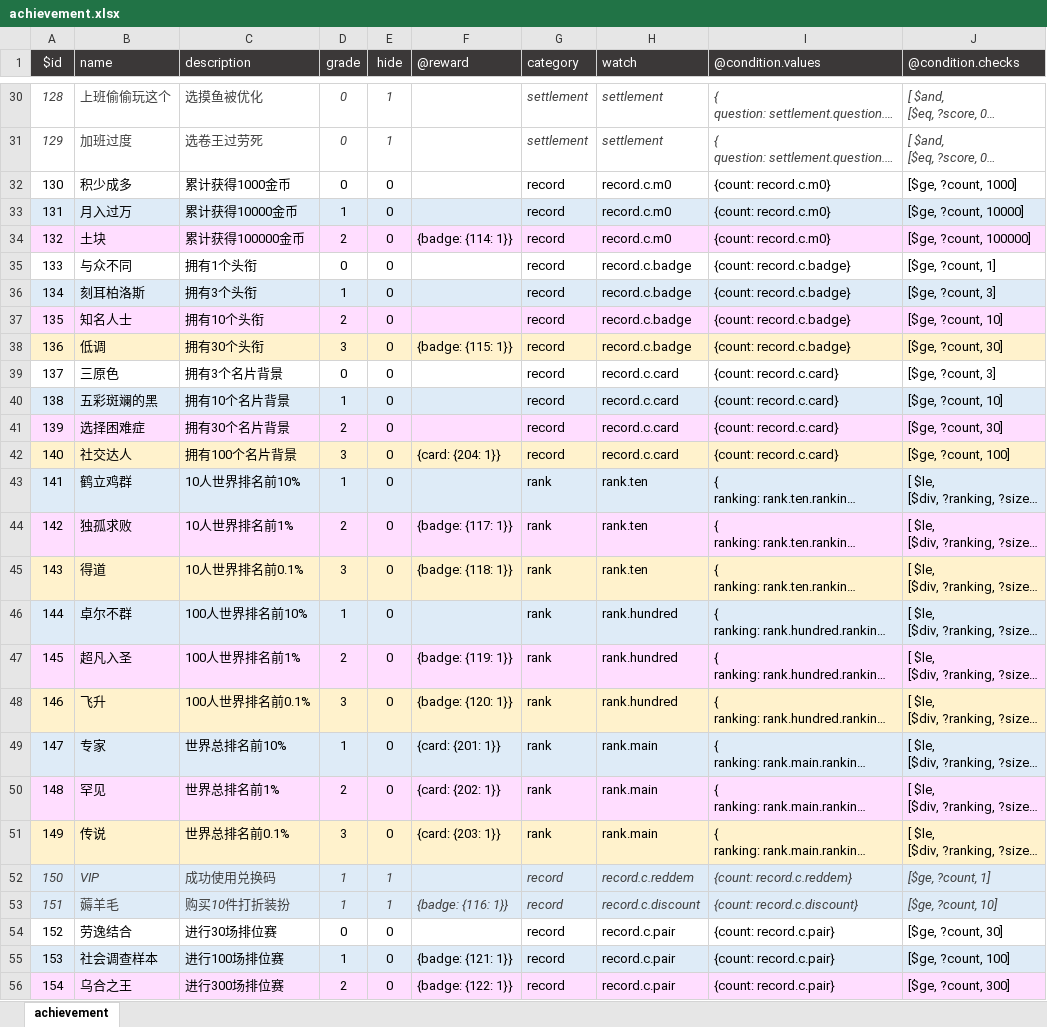
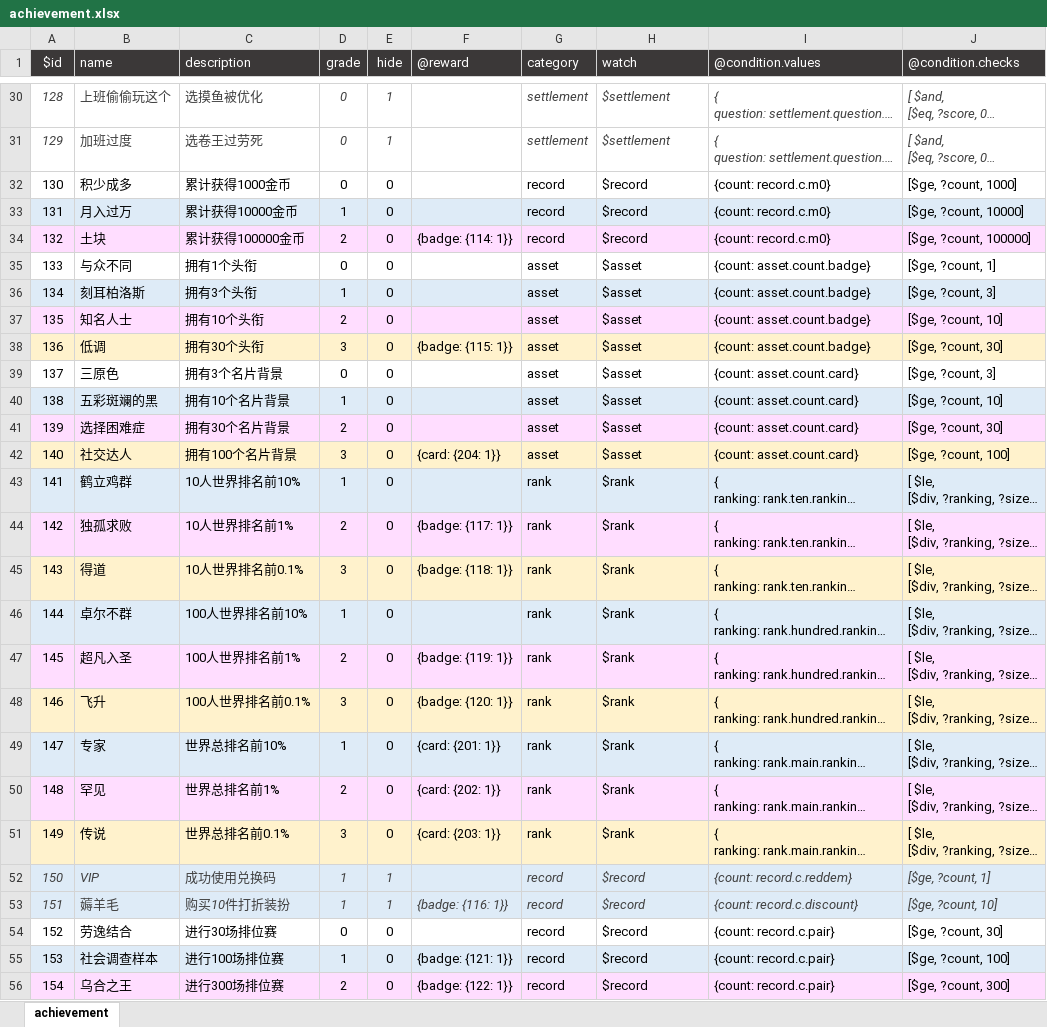
Before and after one commit to VickScarlet/motleycrowd-service, an Excel workbook: data/achievement.xlsx, sheet achievement, drawn as a sheet; only a part is shown, gaps mark what is left out; long unchanged cells end in …; values as stored, in another font and other column widths than the file's, no borders; the diff covers the shown part only; the diff names each change by its address in the sheet, - before the commit and + after, or states it on an @@ line.

Commit message:
fix: asset achievement

```diff
--- a/data/achievement.xlsx (sheet achievement)
+++ b/data/achievement.xlsx (sheet achievement)
-H30:H31 (watch): settlement
+H30:H31 (watch): $settlement
-H32:H34 (watch): record.c.m0
+H32:H34 (watch): $record
-G35:G42 (category): record
+G35:G42 (category): asset
-H35:H38 (watch): record.c.badge
+H35:H38 (watch): $asset
-I35:I38 (@condition.values): {count: record.c.badge}
+I35:I38 (@condition.values): {count: asset.count.badge}
-H39:H42 (watch): record.c.card
+H39:H42 (watch): $asset
-I39:I42 (@condition.values): {count: record.c.card}
+I39:I42 (@condition.values): {count: asset.count.card}
-H43:H45 (watch): rank.ten
+H43:H45 (watch): $rank
-H46:H48 (watch): rank.hundred
+H46:H48 (watch): $rank
-H49:H51 (watch): rank.main
+H49:H51 (watch): $rank
-H52 (watch): record.c.reddem
+H52 (watch): $record
-H53 (watch): record.c.discount
+H53 (watch): $record
-H54:H56 (watch): record.c.pair
+H54:H56 (watch): $record
```
Also changed, not shown: 30 edited cells elsewhere in this sheet, 3 other files.
